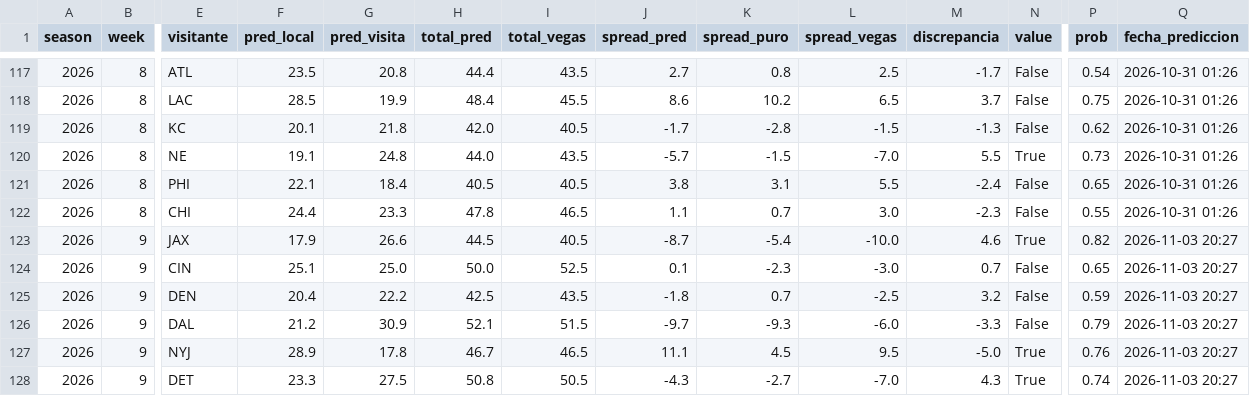
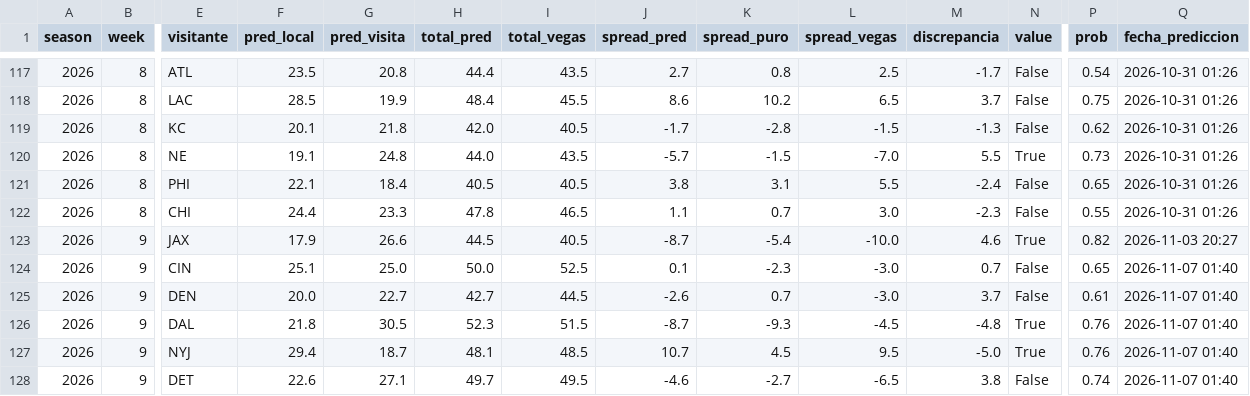
Before and after one commit to arturooponcee-arch/NFL, a CSV file: predicciones.csv, drawn as a sheet; only a part is shown, gaps mark what is left out; the diff covers the shown part only; the diff names each change by its address in the sheet, - before the commit and + after, or states it on an @@ line.

```diff
--- a/predicciones.csv
+++ b/predicciones.csv
-Q124:Q128 (fecha_prediccion): 2026-11-03 20:27
+Q124:Q128 (fecha_prediccion): 2026-11-07 01:40
-F125 (pred_local): 20.4
+F125 (pred_local): 20.0
-G125 (pred_visita): 22.2
+G125 (pred_visita): 22.7
-H125 (total_pred): 42.5
+H125 (total_pred): 42.7
-I125 (total_vegas): 43.5
+I125 (total_vegas): 44.5
-J125 (spread_pred): -1.8
+J125 (spread_pred): -2.6
-L125 (spread_vegas): -2.5
+L125 (spread_vegas): -3.0
-M125 (discrepancia): 3.2
+M125 (discrepancia): 3.7
-P125 (prob): 0.59
+P125 (prob): 0.61
-F126 (pred_local): 21.2
+F126 (pred_local): 21.8
-G126 (pred_visita): 30.9
+G126 (pred_visita): 30.5
-H126 (total_pred): 52.1
+H126 (total_pred): 52.3
-J126 (spread_pred): -9.7
+J126 (spread_pred): -8.7
-L126 (spread_vegas): -6.0
+L126 (spread_vegas): -4.5
-M126 (discrepancia): -3.3
+M126 (discrepancia): -4.8
-N126 (value): False
+N126 (value): True
-P126 (prob): 0.79
+P126 (prob): 0.76
-F127 (pred_local): 28.9
+F127 (pred_local): 29.4
-G127 (pred_visita): 17.8
+G127 (pred_visita): 18.7
-H127 (total_pred): 46.7
+H127 (total_pred): 48.1
-I127 (total_vegas): 46.5
+I127 (total_vegas): 48.5
-J127 (spread_pred): 11.1
+J127 (spread_pred): 10.7
-F128 (pred_local): 23.3
+F128 (pred_local): 22.6
-G128 (pred_visita): 27.5
+G128 (pred_visita): 27.1
-H128 (total_pred): 50.8
+H128 (total_pred): 49.7
-I128 (total_vegas): 50.5
+I128 (total_vegas): 49.5
-J128 (spread_pred): -4.3
+J128 (spread_pred): -4.6
-L128 (spread_vegas): -7.0
+L128 (spread_vegas): -6.5
-M128 (discrepancia): 4.3
+M128 (discrepancia): 3.8
-N128 (value): True
+N128 (value): False
```
Also changed, not shown: 65 edited cells elsewhere in this file, props.csv, 1 other file.
